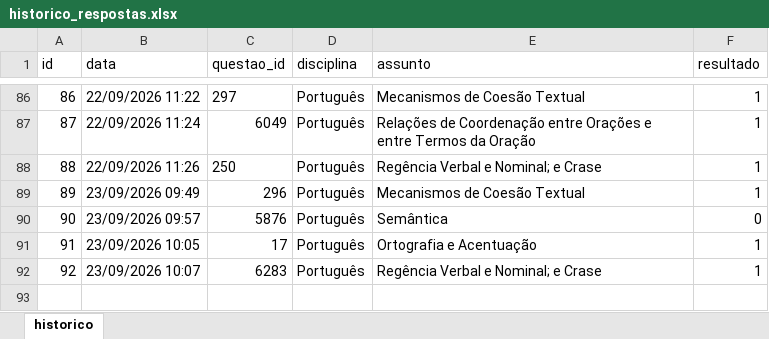
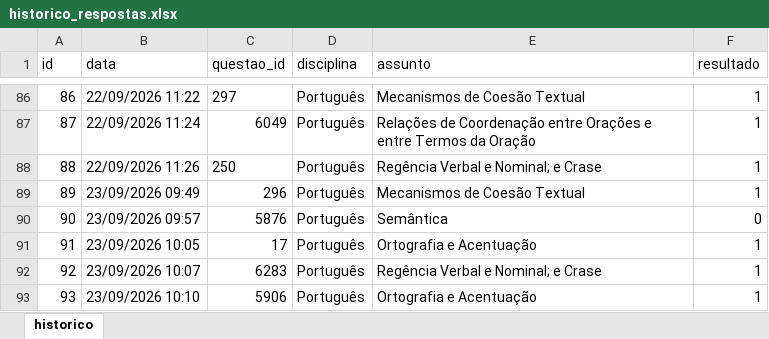
Before and after one commit to Lucas-Oliveira-wd/simulado, an Excel workbook: banco_de_dados/historico_respostas.xlsx, sheet historico, drawn as a sheet; only a part is shown, gaps mark what is left out; values as stored, in another font and other column widths than the file's, no borders; the diff names each change by its address in the sheet, - before the commit and + after, or states it on an @@ line.

```diff
--- a/banco_de_dados/historico_respostas.xlsx (sheet historico)
+++ b/banco_de_dados/historico_respostas.xlsx (sheet historico)
+row 93: 93 | 23/09/2026 10:10 | 5906 | Português | Ortografia e Acentuação | 1
```
Also changed, not shown: 1 other file.
